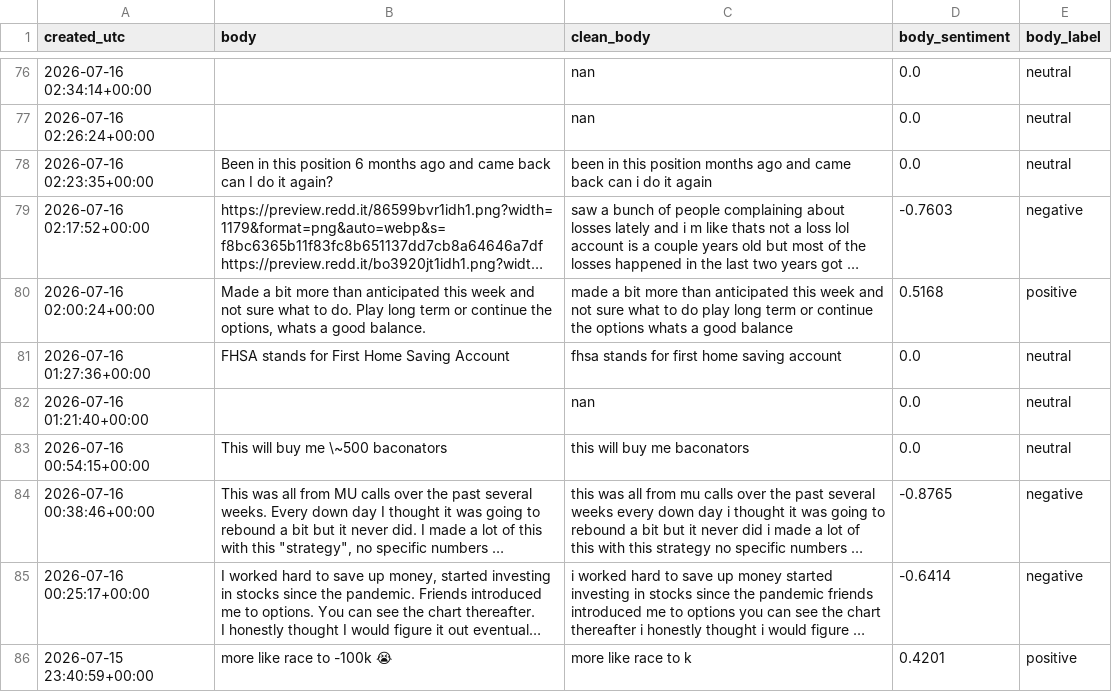
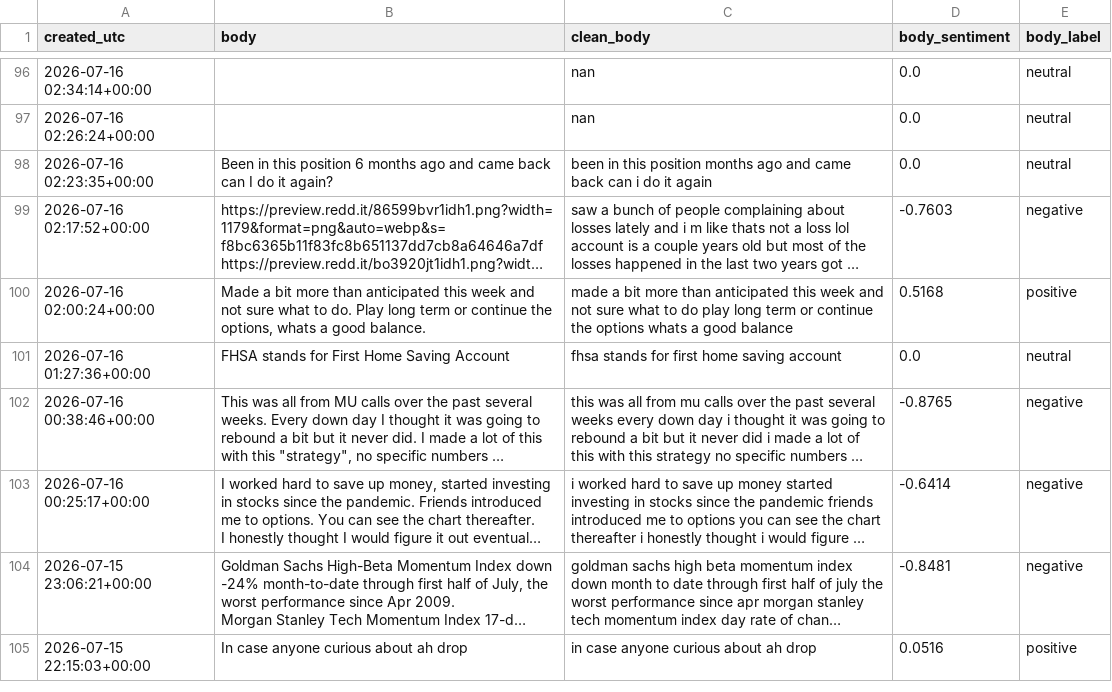
Before and after one commit to Diveride/Project2-Sentiment-analysis-WSbets, a CSV file: outputs/latest_wsb_analysis/wsb_body_sentiment_latest.csv, drawn as a sheet; only a part is shown, gaps mark what is left out; the shorter side is filled out with more unchanged rows; long unchanged cells end in …; removed rows and columns are numbered as before the commit, all else as after; the diff covers the shown part only; the diff names each change by its address in the sheet, - before the commit and + after, or states it on an @@ line.

```diff
--- a/outputs/latest_wsb_analysis/wsb_body_sentiment_latest.csv
+++ b/outputs/latest_wsb_analysis/wsb_body_sentiment_latest.csv
-row 82: 2026-07-16 01:21:40+00:00 |  | nan | 0.0 | neutral
-row 83: 2026-07-16 00:54:15+00:00 | This will buy me \~500 baconators | this will buy me baconators | 0.0 | neutral
-row 86: 2026-07-15 23:40:59+00:00 | more like race to -100k 😭 | more like race to k | 0.4201 | positive
```
Also changed, not shown: 20 added rows, 14 removed rows and 7 edited cells elsewhere in this file, outputs/latest_wsb_analysis/latest_wsb_mentions.csv, outputs/latest_wsb_analysis/latest_wsb_posts.csv, 52 other files.
